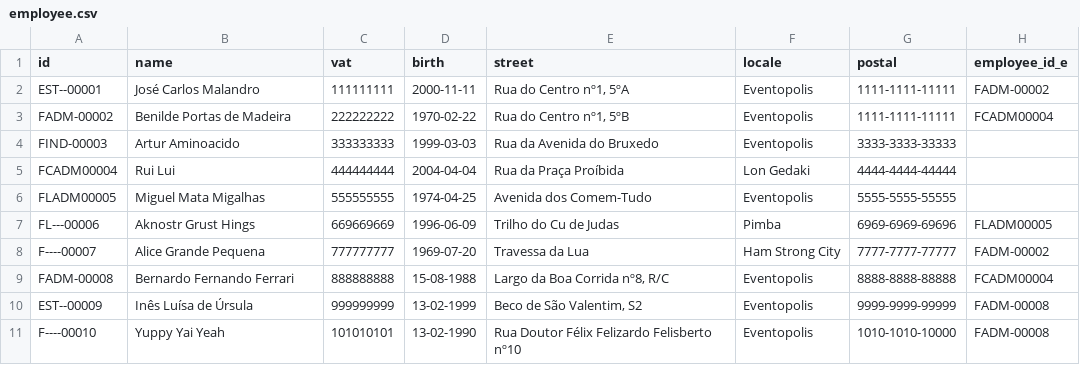
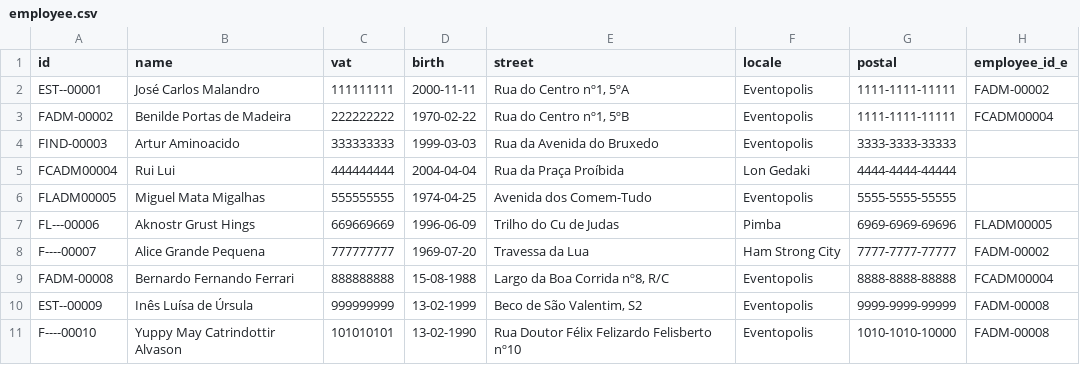
Before and after one commit to greybrunix/BD_Proj, a CSV file: sql_scripts/populate/employee.csv, drawn as a sheet.

```diff
--- a/sql_scripts/populate/employee.csv
+++ b/sql_scripts/populate/employee.csv
@@ -10,2 +10,2 @@ id,name,vat,birth,street,locale,postal,employee_id_e
 "EST--00009","Inês Luísa de Úrsula","999999999","13-02-1999","Beco de São Valentim, S2","Eventopolis","9999-9999-99999","FADM-00008"
-"F----00010","Yuppy Yai Yeah","101010101","13-02-1990","Rua Doutor Félix Felizardo Felisberto nº10","Eventopolis","1010-1010-10000","FADM-00008"
+"F----00010","Yuppy May Catrindottir Alvason","101010101","13-02-1990","Rua Doutor Félix Felizardo Felisberto nº10","Eventopolis","1010-1010-10000","FADM-00008"
```
Also changed, not shown: sql_scripts/populate/employee_email.csv, sql_scripts/populate/employee_phone.csv.
